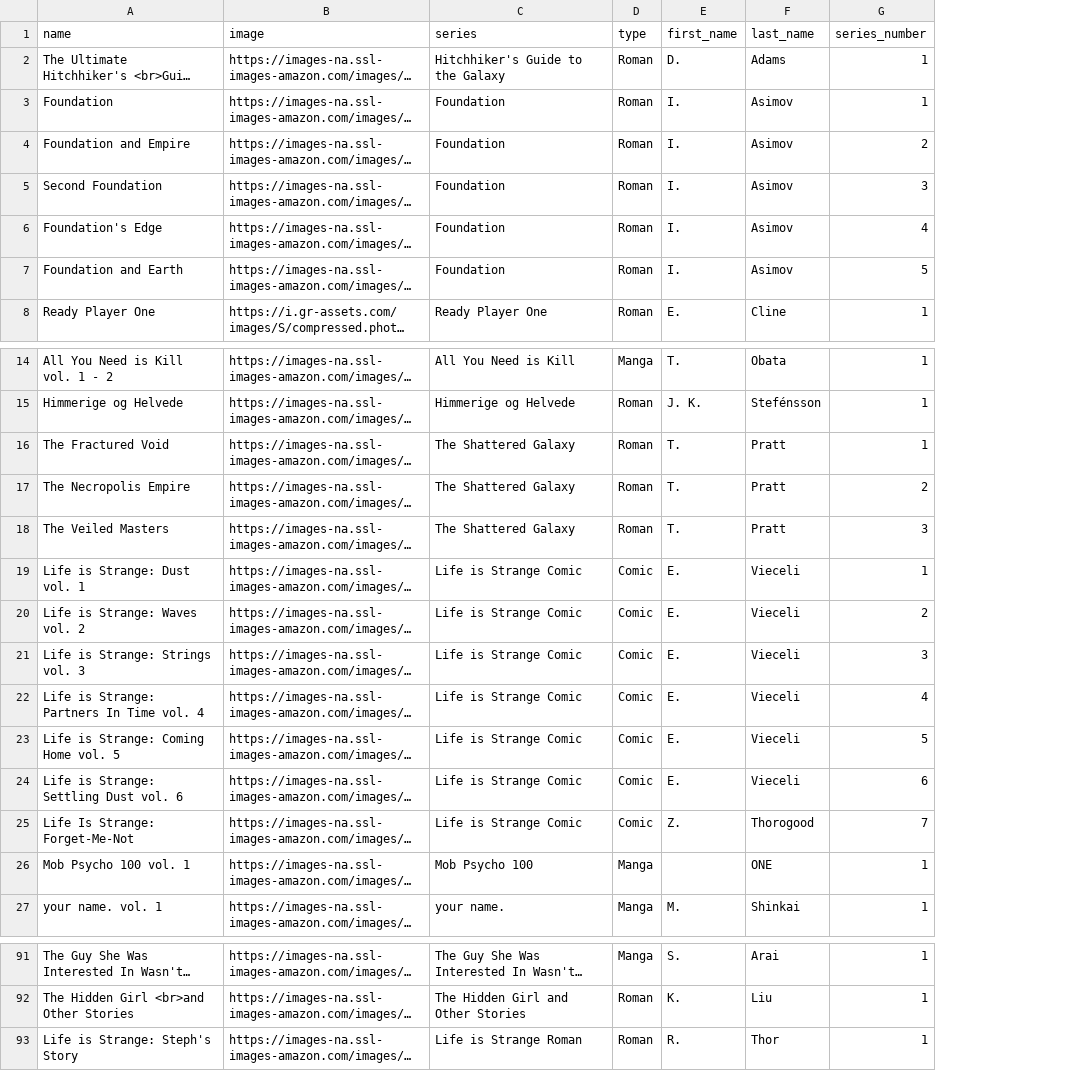
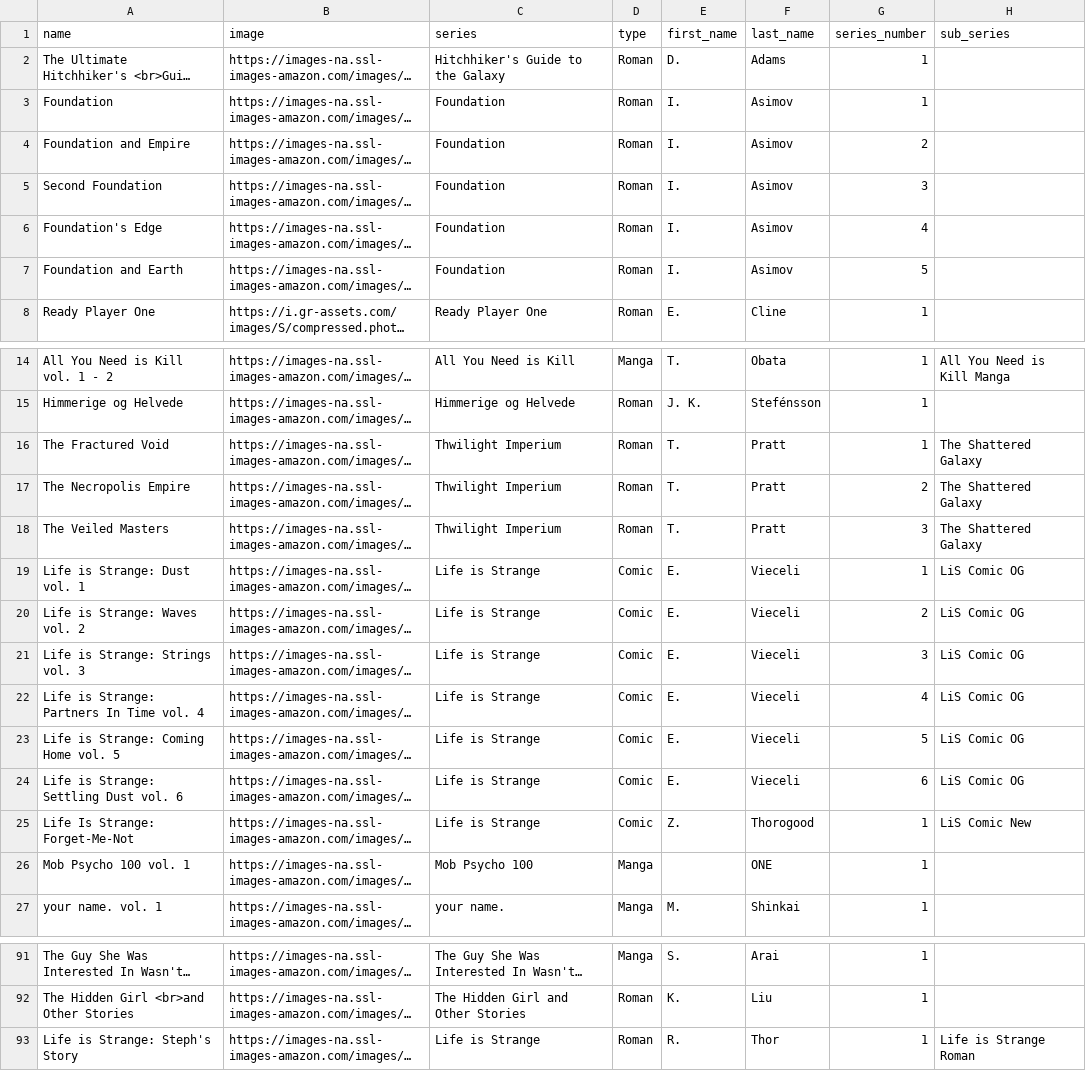
Before and after one commit to Ok4a/ok4a.github.io, a CSV file: CSV/books.csv, drawn as a sheet; only a part is shown, gaps mark what is left out; long unchanged cells end in …; the diff names each change by its address in the sheet, - before the commit and + after, or states it on an @@ line.

Commit message:
Support for sub series for books

```diff
--- a/CSV/books.csv
+++ b/CSV/books.csv
+column H (sub_series), rows 14-25: All You Need is Kill Manga |  | The Shattered Galaxy | The Shattered Galaxy | The Shattered Galaxy | LiS Comic OG | LiS Comic OG | LiS Comic OG | LiS Comic OG | LiS Comic OG | LiS Comic OG | LiS Comic New; row 93: Life is Strange Roman
-C16:C18 (series): The Shattered Galaxy
+C16:C18 (series): Thwilight Imperium
-C19:C25 (series): Life is Strange Comic
+C19:C25 (series): Life is Strange
-G25 (series_number): 7
+G25 (series_number): 1
-C93 (series): Life is Strange Roman
+C93 (series): Life is Strange
```
Also changed, not shown: 5 other files.
